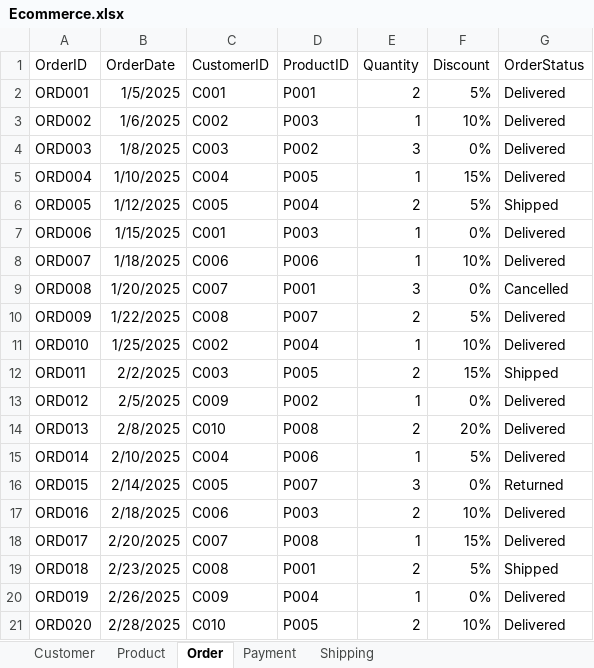
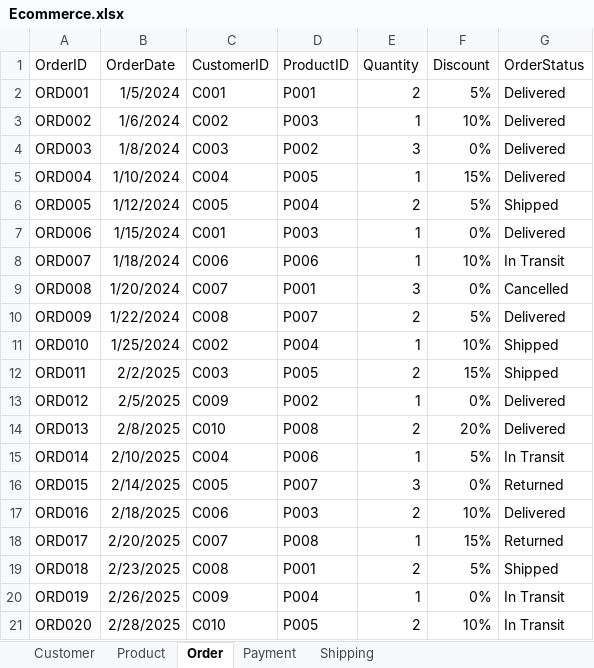
Before and after one commit to usebackspace/Power-BI, an Excel workbook: Ecommerce.xlsx, sheet Order, drawn as a sheet; values as stored, in another font and other column widths than the file's, no borders; the diff names each change by its address in the sheet, - before the commit and + after, or states it on an @@ line.

```diff
--- a/Ecommerce.xlsx (sheet Order)
+++ b/Ecommerce.xlsx (sheet Order)
-B2 (OrderDate): 1/5/2025
+B2 (OrderDate): 1/5/2024
-B3 (OrderDate): 1/6/2025
+B3 (OrderDate): 1/6/2024
-B4 (OrderDate): 1/8/2025
+B4 (OrderDate): 1/8/2024
-B5 (OrderDate): 1/10/2025
+B5 (OrderDate): 1/10/2024
-B6 (OrderDate): 1/12/2025
+B6 (OrderDate): 1/12/2024
-B7 (OrderDate): 1/15/2025
+B7 (OrderDate): 1/15/2024
-B8 (OrderDate): 1/18/2025
+B8 (OrderDate): 1/18/2024
-G8 (OrderStatus): Delivered
+G8 (OrderStatus): In Transit
-B9 (OrderDate): 1/20/2025
+B9 (OrderDate): 1/20/2024
-B10 (OrderDate): 1/22/2025
+B10 (OrderDate): 1/22/2024
-B11 (OrderDate): 1/25/2025
+B11 (OrderDate): 1/25/2024
-G11 (OrderStatus): Delivered
+G11 (OrderStatus): Shipped
-G15 (OrderStatus): Delivered
+G15 (OrderStatus): In Transit
-G18 (OrderStatus): Delivered
+G18 (OrderStatus): Returned
-G20:G21 (OrderStatus): Delivered
+G20:G21 (OrderStatus): In Transit
-A21 fill: none
+A21 fill: #FCFCFC
```
Also changed, not shown: sheet Shipping, sheet Customer, sheet Product, sheet Payment, 7 other files.
